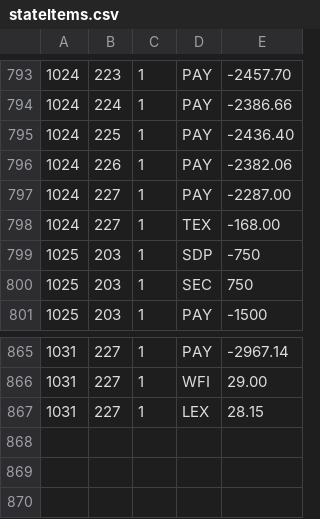
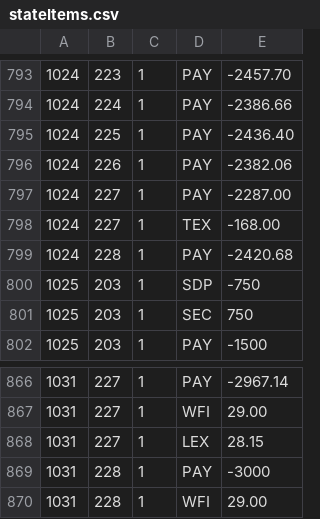
Before and after one commit to feideini/rbills, a CSV file: stateItems.csv, drawn as a sheet; only a part is shown, gaps mark what is left out.

```diff
--- a/stateItems.csv
+++ b/stateItems.csv
@@ -798,2 +798,3 @@
 1024,227,1,TEX,-168.00
+1024,228,1,PAY,-2420.68
 1025,203,1,SDP,-750
@@ -867 +868,3 @@
 1031,227,1,LEX,28.15
+1031,228,1,PAY,-3000
+1031,228,1,WFI,29.00
```
Also changed, not shown: payments.csv, sbills.csv, 1 other file.
